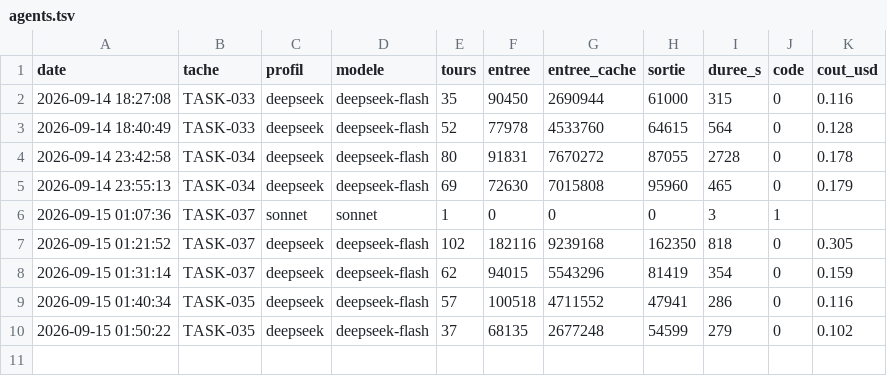
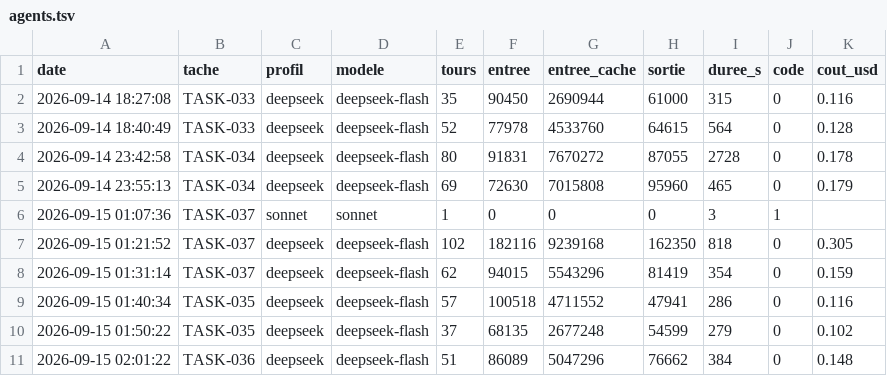
Before and after one commit to MGNetworking/scripts, a TSV file: orchestration/mesures/agents.tsv, drawn as a sheet.

```diff
--- a/orchestration/mesures/agents.tsv
+++ b/orchestration/mesures/agents.tsv
@@ -10 +10,2 @@ date	tache	profil	modele	tours	entree	entree_cache	sortie	duree_s	code	cout_usd
 2026-09-15 01:50:22	TASK-035	deepseek	deepseek-flash	37	68135	2677248	54599	279	0	0.102
+2026-09-15 02:01:22	TASK-036	deepseek	deepseek-flash	51	86089	5047296	76662	384	0	0.148
```
Also changed, not shown: 4 other files.
